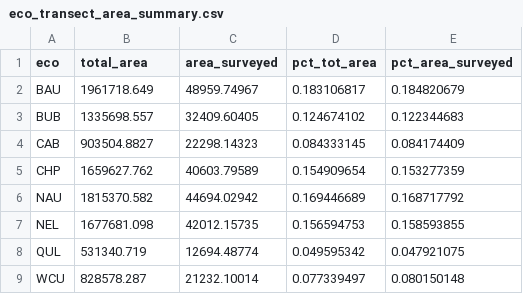
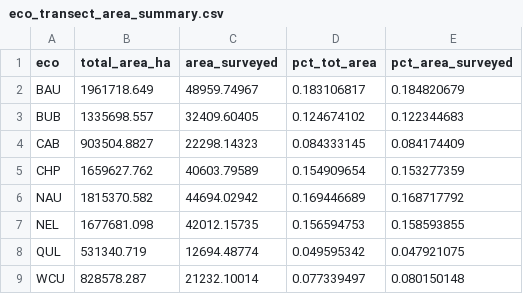
Before and after one commit to Yuhash/iws, a CSV file: eco_transect_area_summary.csv, drawn as a sheet.

```diff
--- a/eco_transect_area_summary.csv
+++ b/eco_transect_area_summary.csv
@@ -1,2 +1,2 @@
-eco,total_area,area_surveyed,pct_tot_area,pct_area_surveyed
+eco,total_area_ha,area_surveyed,pct_tot_area,pct_area_surveyed
 BAU,1961718.649,48959.74967,0.183106817,0.184820679
```
Also changed, not shown: 19 other files.
